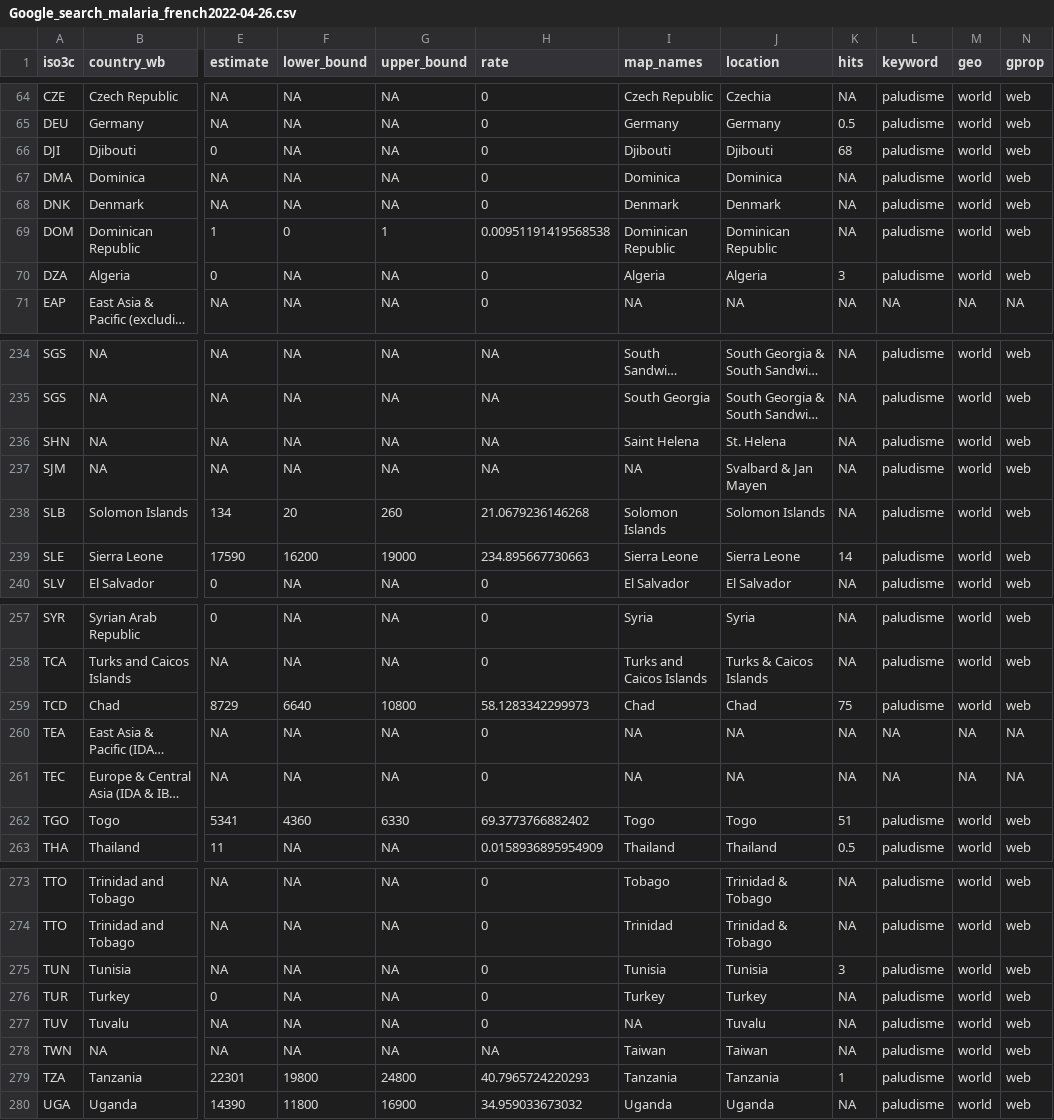
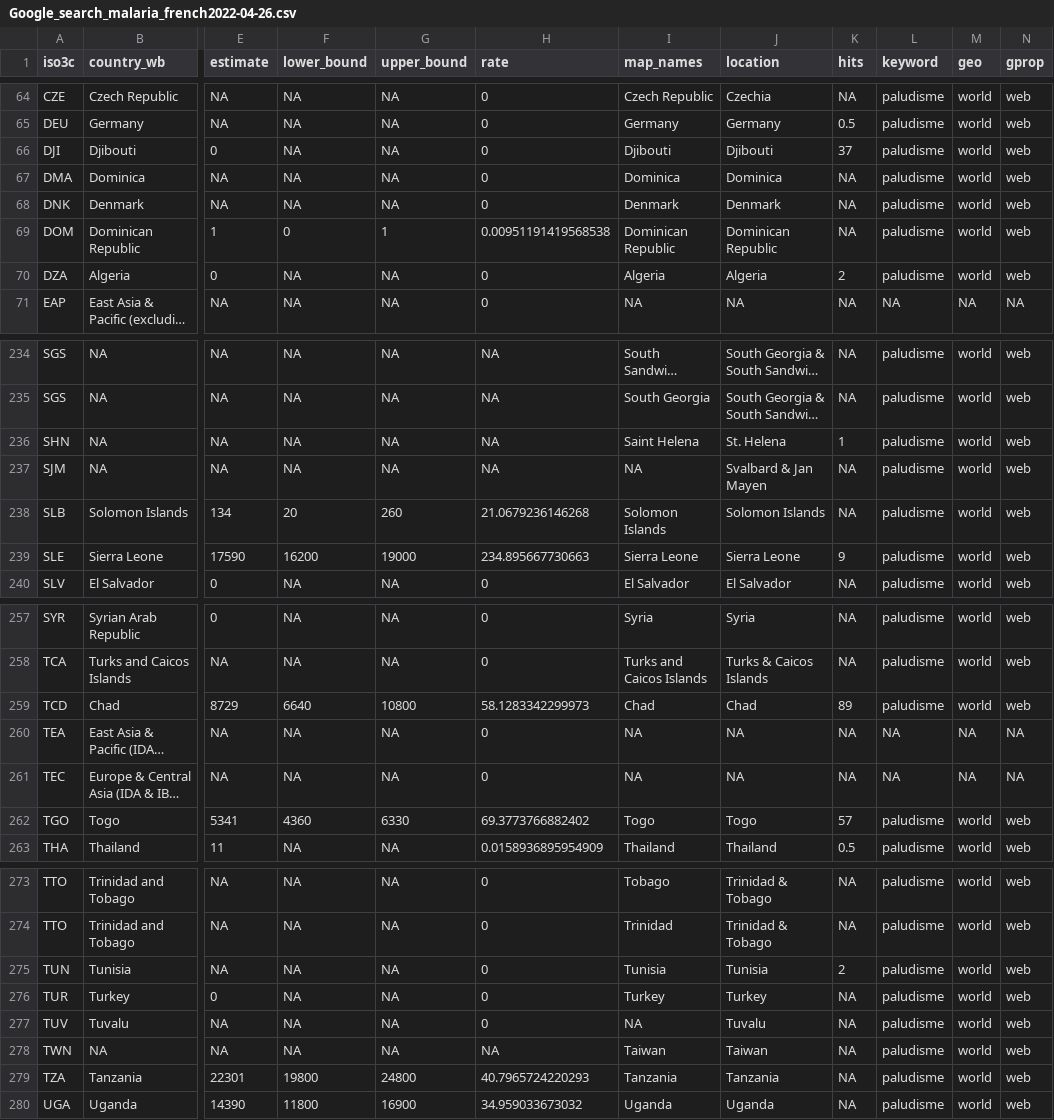
Before and after one commit to CJFariss/Human-Rights-Search, a CSV file: Data_output/Google_search_malaria_french2022-04-26.csv, drawn as a sheet; only a part is shown, gaps mark what is left out; long unchanged cells end in …; the diff covers the shown part only; the diff names each change by its address in the sheet, - before the commit and + after, or states it on an @@ line.

```diff
--- a/Data_output/Google_search_malaria_french2022-04-26.csv
+++ b/Data_output/Google_search_malaria_french2022-04-26.csv
-K66 (hits): 68
+K66 (hits): 37
-K70 (hits): 3
+K70 (hits): 2
-K236 (hits): NA
+K236 (hits): 1
-K239 (hits): 14
+K239 (hits): 9
-K259 (hits): 75
+K259 (hits): 89
-K262 (hits): 51
+K262 (hits): 57
-K275 (hits): 3
+K275 (hits): 2
-K279 (hits): 1
+K279 (hits): NA
```
Also changed, not shown: 48 moved rows and 18 edited cells elsewhere in this file, Data_output/Google_search_malaria_english2022-04-26.csv, Data_output/Google_search_malaria_portugese2022-04-26.csv, 11 other files.
